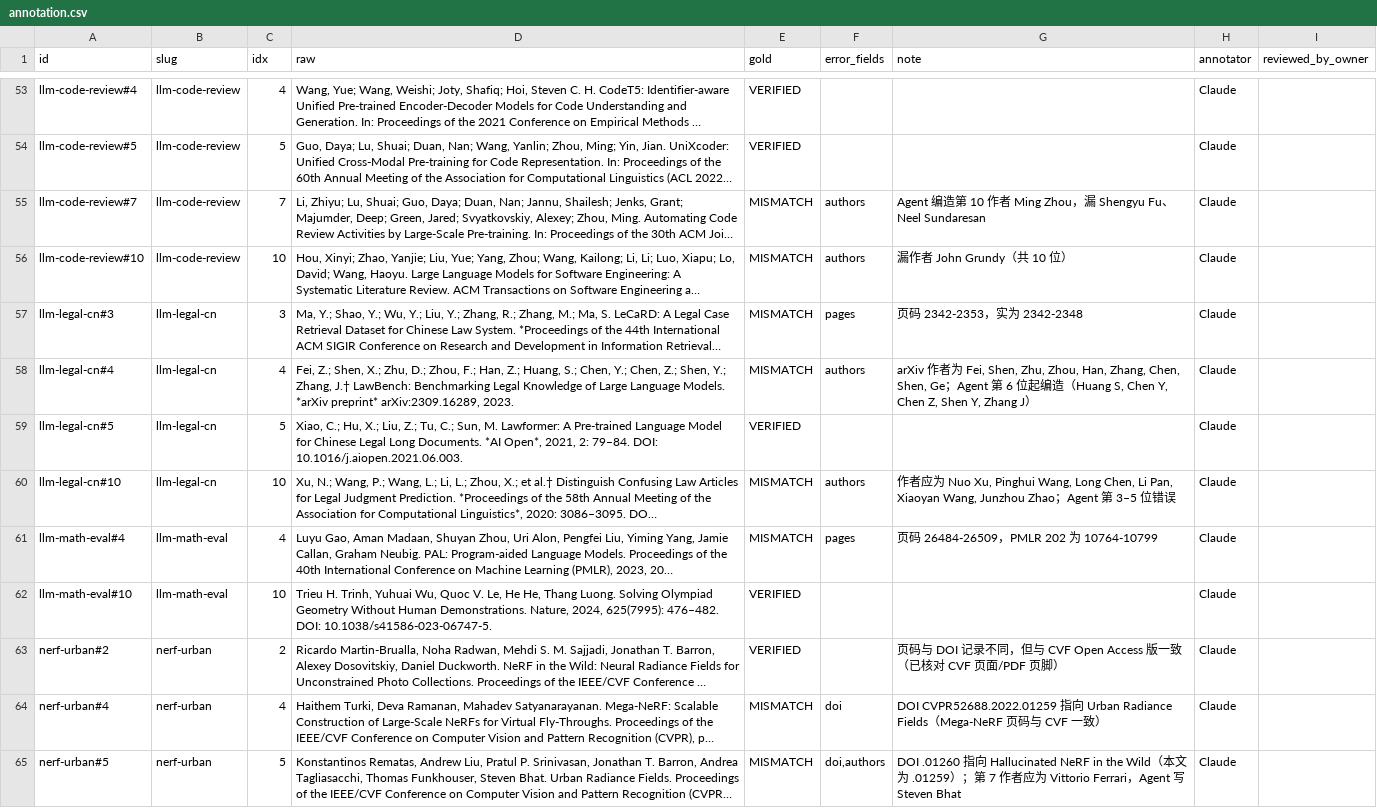
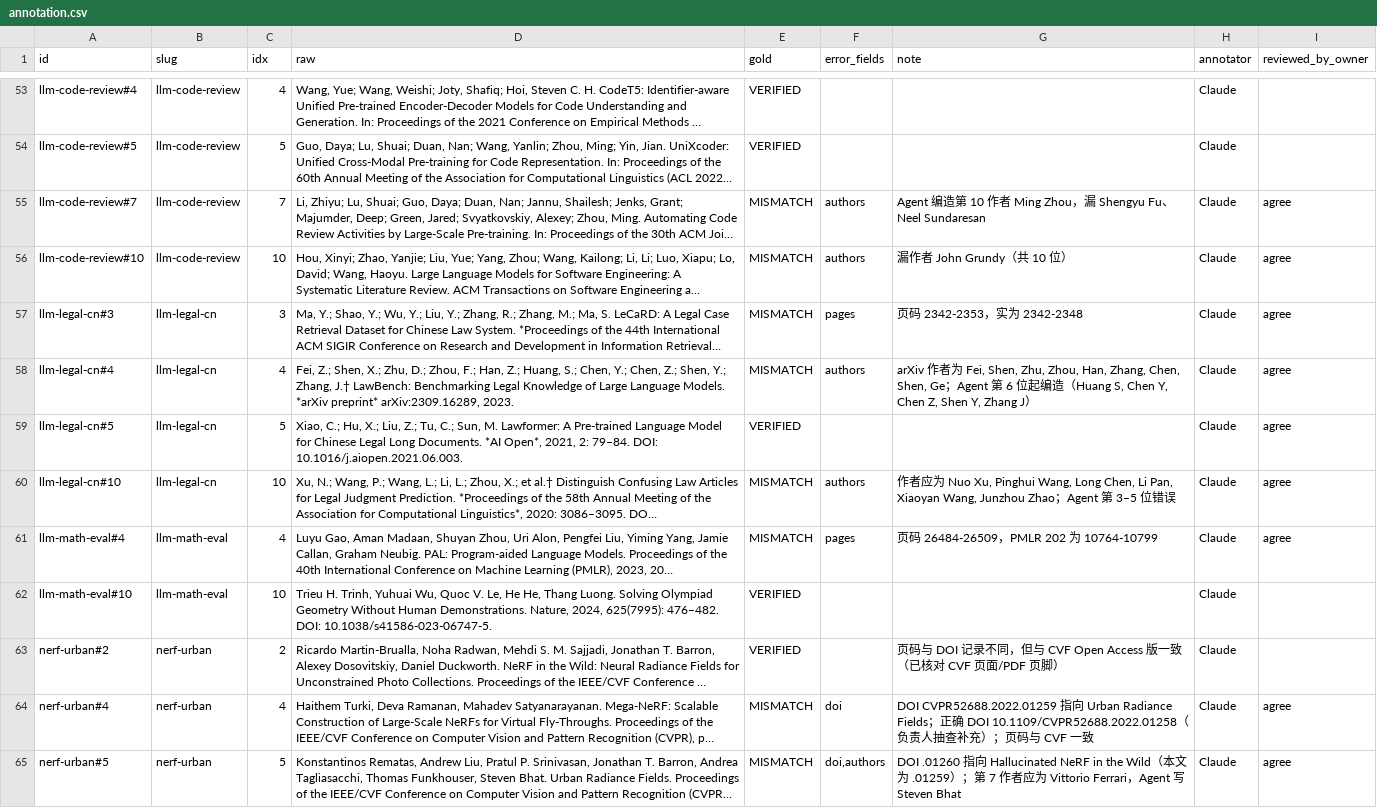
Before and after one commit to JunjieChen0/CiteGuard, a CSV file: experiments/results/gold2/annotation.csv, drawn as a sheet; only a part is shown, gaps mark what is left out; long unchanged cells end in …; the diff covers the shown part only; the diff names each change by its address in the sheet, - before the commit and + after, or states it on an @@ line.

```diff
--- a/experiments/results/gold2/annotation.csv
+++ b/experiments/results/gold2/annotation.csv
-I55:I61 (reviewed_by_owner): (empty)
+I55:I61 (reviewed_by_owner): agree
-G64 (note): …Radiance Fields（Mega-NeRF 页码与 CVF 一致）
+G64 (note): …Radiance Fields；正确 DOI 10.1109/CVPR52688.2022.01258（负责人抽查补充）；页码与 CVF 一致
-I64:I65 (reviewed_by_owner): (empty)
+I64:I65 (reviewed_by_owner): agree
```
Also changed, not shown: 19 edited cells elsewhere in this file, experiments/results/gold/annotation.csv, 4 other files.
